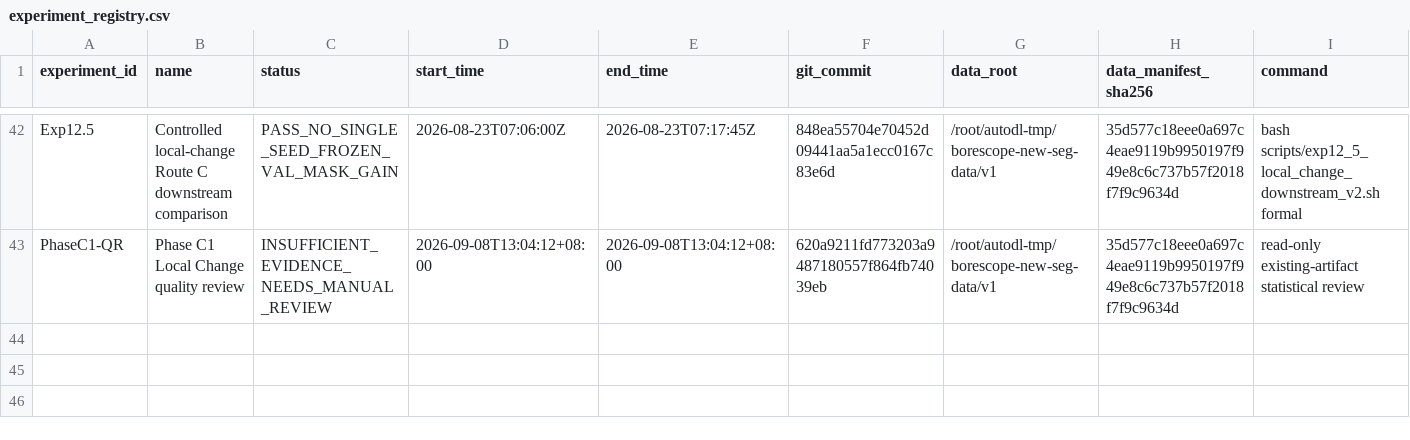
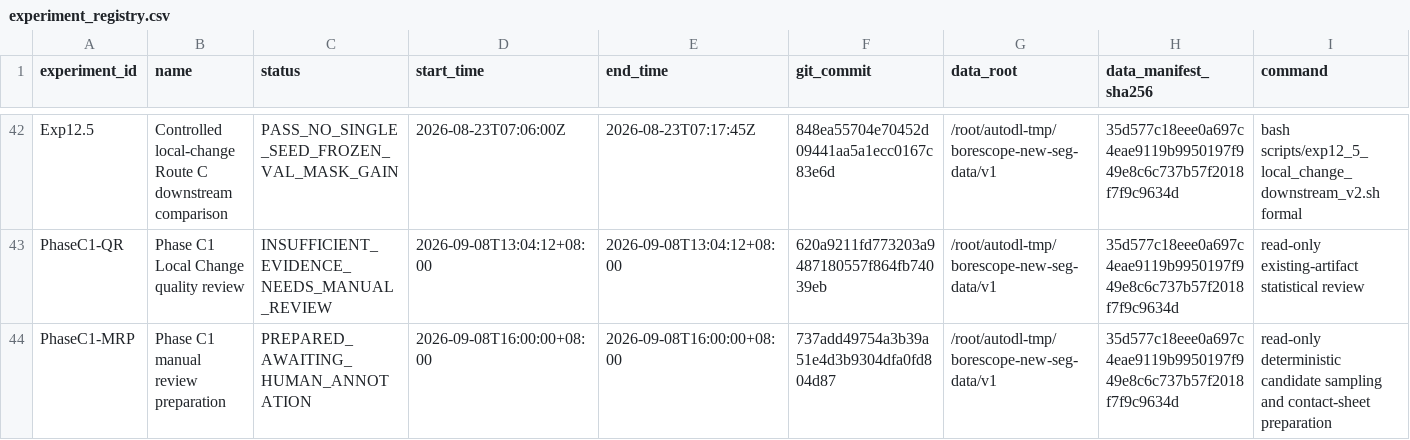
Before and after one commit to FlankKaicoder/borescope-new-seg-repro, a CSV file: results/experiment_registry.csv, drawn as a sheet; only a part is shown, gaps mark what is left out; rows hold the shown columns only; the diff names each change by its address in the sheet, - before the commit and + after, or states it on an @@ line.

Commit message:
docs: prepare phaseC1 manual review

```diff
--- a/results/experiment_registry.csv
+++ b/results/experiment_registry.csv
+row 44: PhaseC1-MRP | Phase C1 manual review preparation | PREPARED_AWAITING_HUMAN_ANNOTATION | 2026-09-08T16:00:00+08:00 | 2026-09-08T16:00:00+08:00 | 737add49754a3b39a51e4d3b9304dfa0fd804d87 | /root/autodl-tmp/borescope-new-seg-data/v1 | 35d577c18eee0a697c4eae9119b9950197f949e8c6c737b57f2018f7f9c9634d | read-only deterministic candidate sampling and contact-sheet preparation
```
Also changed, not shown: 13 other files.
